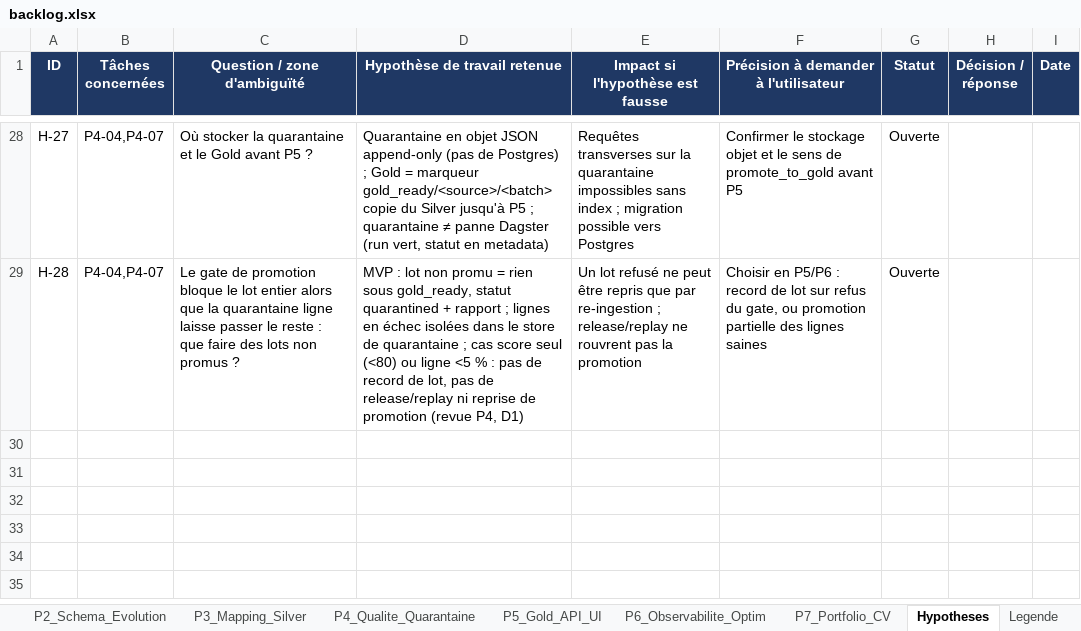
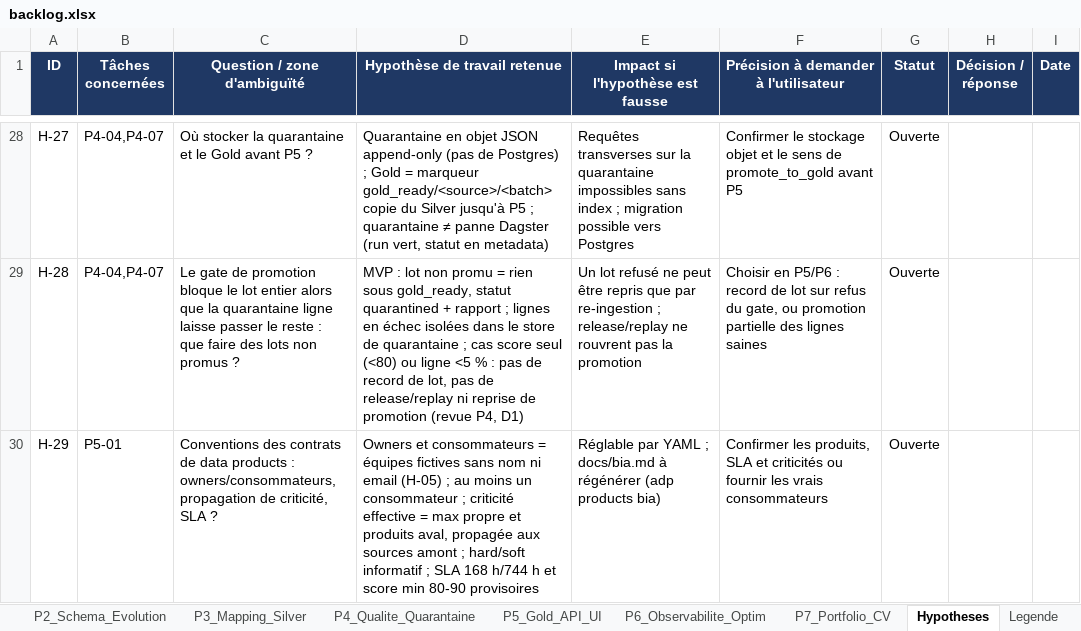
Before and after one commit to hajar-hamid-coder/adaptive-data-platform, an Excel workbook: backlog/backlog.xlsx, sheet Hypotheses, drawn as a sheet; only a part is shown, gaps mark what is left out; values as stored, in another font and other column widths than the file's, no borders; conditional formats not drawn; the diff names each change by its address in the sheet, - before the commit and + after, or states it on an @@ line.

```diff
--- a/backlog/backlog.xlsx (sheet Hypotheses)
+++ b/backlog/backlog.xlsx (sheet Hypotheses)
+row 30: H-29 | P5-01 | Conventions des contrats de data products : owners/consommateurs, propagation de criticité, SLA ? | Owners et consommateurs = équipes fictives sans nom ni email (H-05) ; au moins un consommateur ; criticité effective = max propre et produits aval, propagée aux sources amont ; hard/soft informatif ; SLA 168 h/744 h et score min 80-90 provisoires | Réglable par YAML ; docs/bia.md à régénérer (adp products bia) | Confirmer les produits, SLA et criticités ou fournir les vrais consommateurs | Ouverte
```
Also changed, not shown: sheet P5_Gold_API_UI, 10 other files.
